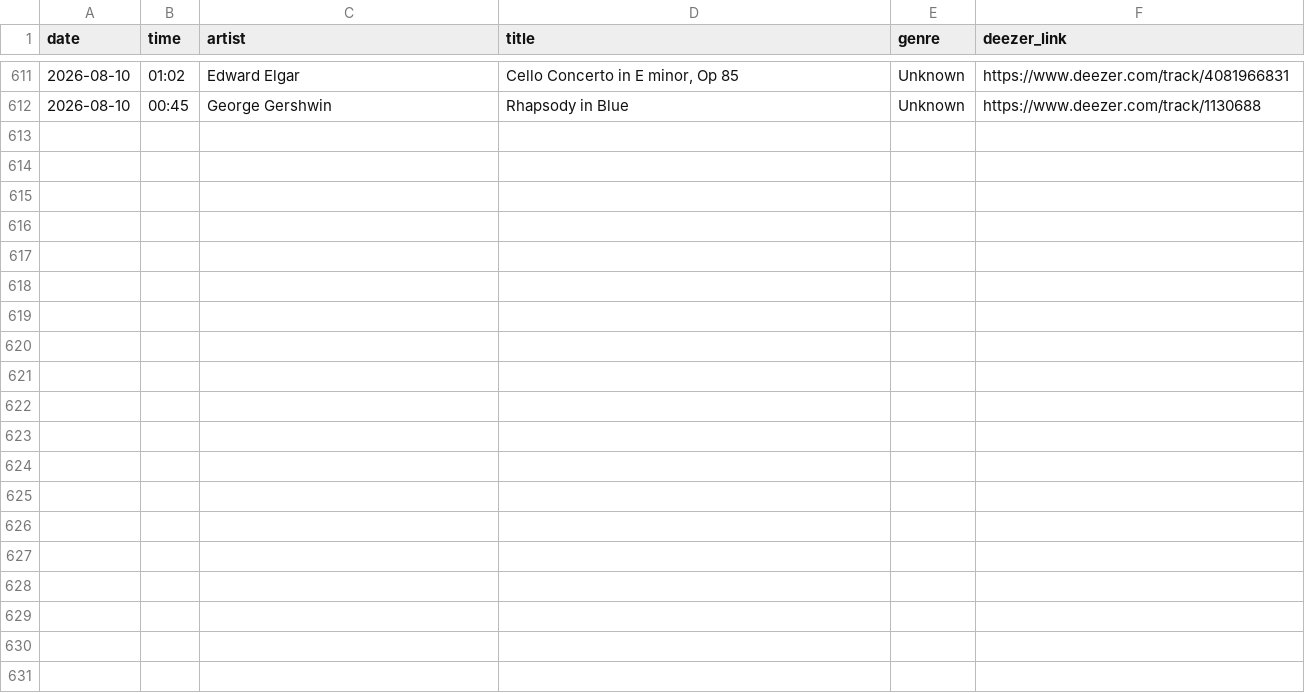
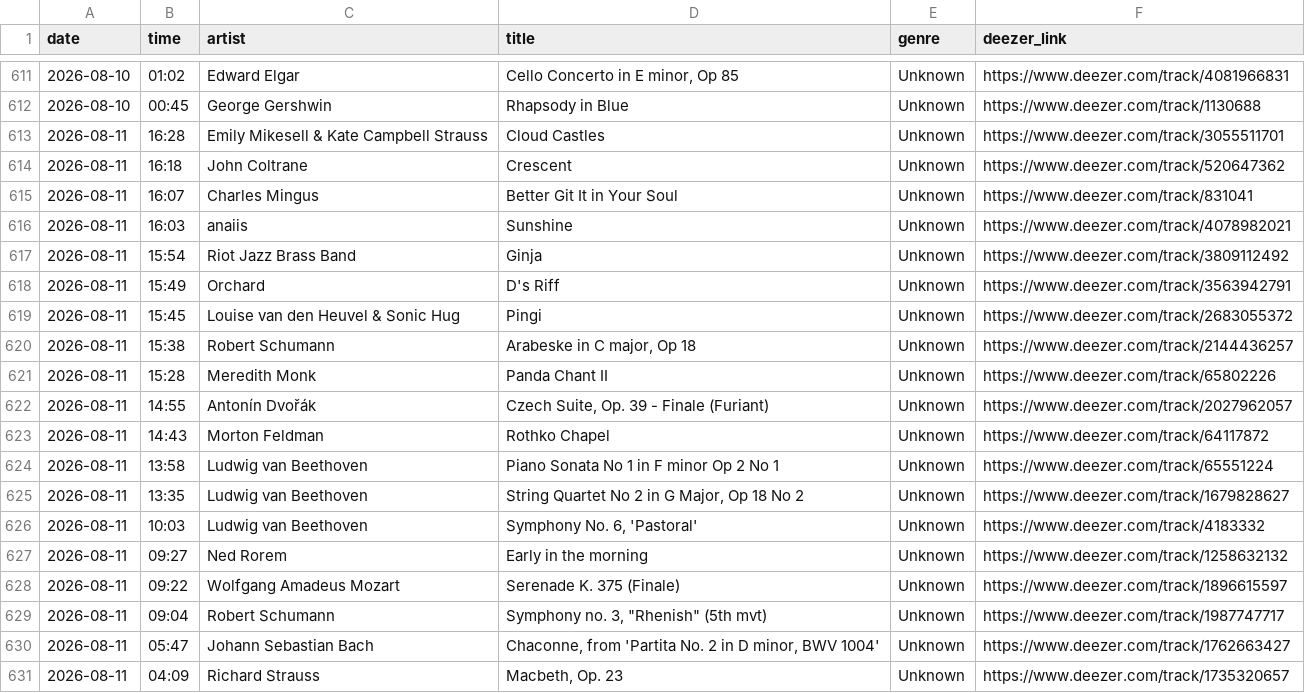
Before and after one commit to loliberri/BBC_Radio_Playlist_Generator, a CSV file: output/bbc3.csv, drawn as a sheet; only a part is shown, gaps mark what is left out; the diff covers the shown part only; the diff names each change by its address in the sheet, - before the commit and + after, or states it on an @@ line.

```diff
--- a/output/bbc3.csv
+++ b/output/bbc3.csv
+row 613: 2026-08-11 | 16:28 | Emily Mikesell & Kate Campbell Strauss | Cloud Castles | Unknown | https://www.deezer.com/track/3055511701
+row 614: 2026-08-11 | 16:18 | John Coltrane | Crescent | Unknown | https://www.deezer.com/track/520647362
+row 615: 2026-08-11 | 16:07 | Charles Mingus | Better Git It in Your Soul | Unknown | https://www.deezer.com/track/831041
+row 616: 2026-08-11 | 16:03 | anaiis | Sunshine | Unknown | https://www.deezer.com/track/4078982021
+row 617: 2026-08-11 | 15:54 | Riot Jazz Brass Band | Ginja | Unknown | https://www.deezer.com/track/3809112492
+row 618: 2026-08-11 | 15:49 | Orchard | D's Riff | Unknown | https://www.deezer.com/track/3563942791
+row 619: 2026-08-11 | 15:45 | Louise van den Heuvel & Sonic Hug | Pingi | Unknown | https://www.deezer.com/track/2683055372
+row 620: 2026-08-11 | 15:38 | Robert Schumann | Arabeske in C major, Op 18 | Unknown | https://www.deezer.com/track/2144436257
+row 621: 2026-08-11 | 15:28 | Meredith Monk | Panda Chant II | Unknown | https://www.deezer.com/track/65802226
+row 622: 2026-08-11 | 14:55 | Antonín Dvořák | Czech Suite, Op. 39 - Finale (Furiant) | Unknown | https://www.deezer.com/track/2027962057
+row 623: 2026-08-11 | 14:43 | Morton Feldman | Rothko Chapel | Unknown | https://www.deezer.com/track/64117872
+row 624: 2026-08-11 | 13:58 | Ludwig van Beethoven | Piano Sonata No 1 in F minor Op 2 No 1 | Unknown | https://www.deezer.com/track/65551224
+row 625: 2026-08-11 | 13:35 | Ludwig van Beethoven | String Quartet No 2 in G Major, Op 18 No 2 | Unknown | https://www.deezer.com/track/1679828627
+row 626: 2026-08-11 | 10:03 | Ludwig van Beethoven | Symphony No. 6, 'Pastoral' | Unknown | https://www.deezer.com/track/4183332
+row 627: 2026-08-11 | 09:27 | Ned Rorem | Early in the morning | Unknown | https://www.deezer.com/track/1258632132
+row 628: 2026-08-11 | 09:22 | Wolfgang Amadeus Mozart | Serenade K. 375 (Finale) | Unknown | https://www.deezer.com/track/1896615597
+row 629: 2026-08-11 | 09:04 | Robert Schumann | Symphony no. 3, "Rhenish" (5th mvt) | Unknown | https://www.deezer.com/track/1987747717
+row 630: 2026-08-11 | 05:47 | Johann Sebastian Bach | Chaconne, from 'Partita No. 2 in D minor, BWV 1004' | Unknown | https://www.deezer.com/track/1762663427
+row 631: 2026-08-11 | 04:09 | Richard Strauss | Macbeth, Op. 23 | Unknown | https://www.deezer.com/track/1735320657
```
Also changed, not shown: 12 added rows elsewhere in this file, output/bbc1.csv, 6 other files.
